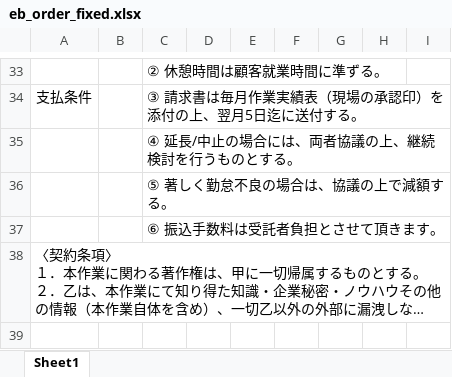
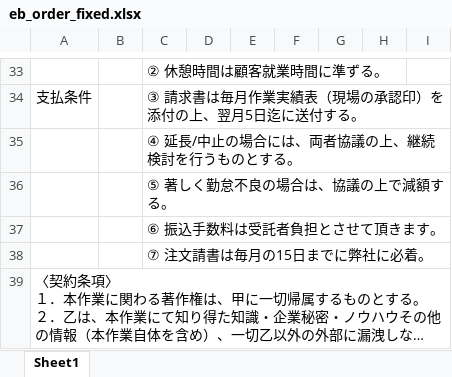
Before and after one commit to shouaya/ebusiness, an Excel workbook: media/eb_order/eb_order_fixed.xlsx, sheet Sheet1, drawn as a sheet; only a part is shown, gaps mark what is left out; long unchanged cells end in …; values as stored, in another font and other column widths than the file's, no borders; the diff names each change by its address in the sheet, - before the commit and + after, or states it on an @@ line.

```diff
--- a/media/eb_order/eb_order_fixed.xlsx (sheet Sheet1)
+++ b/media/eb_order/eb_order_fixed.xlsx (sheet Sheet1)
+row 38:  |  | ⑦ 注文請書は毎月の15日までに弊社に必着。
```
Also changed, not shown: media/eb_order/eb_order.xlsx, media/eb_order/eb_order_hide_formula.xlsx, 13 other files.
